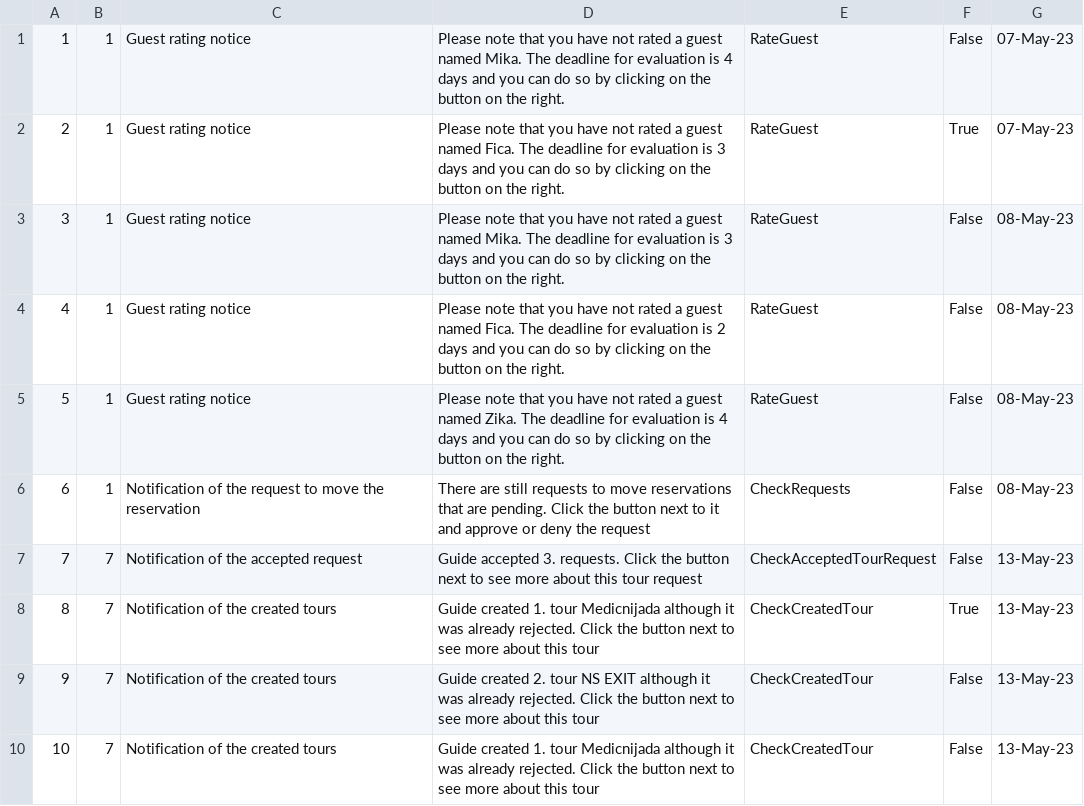
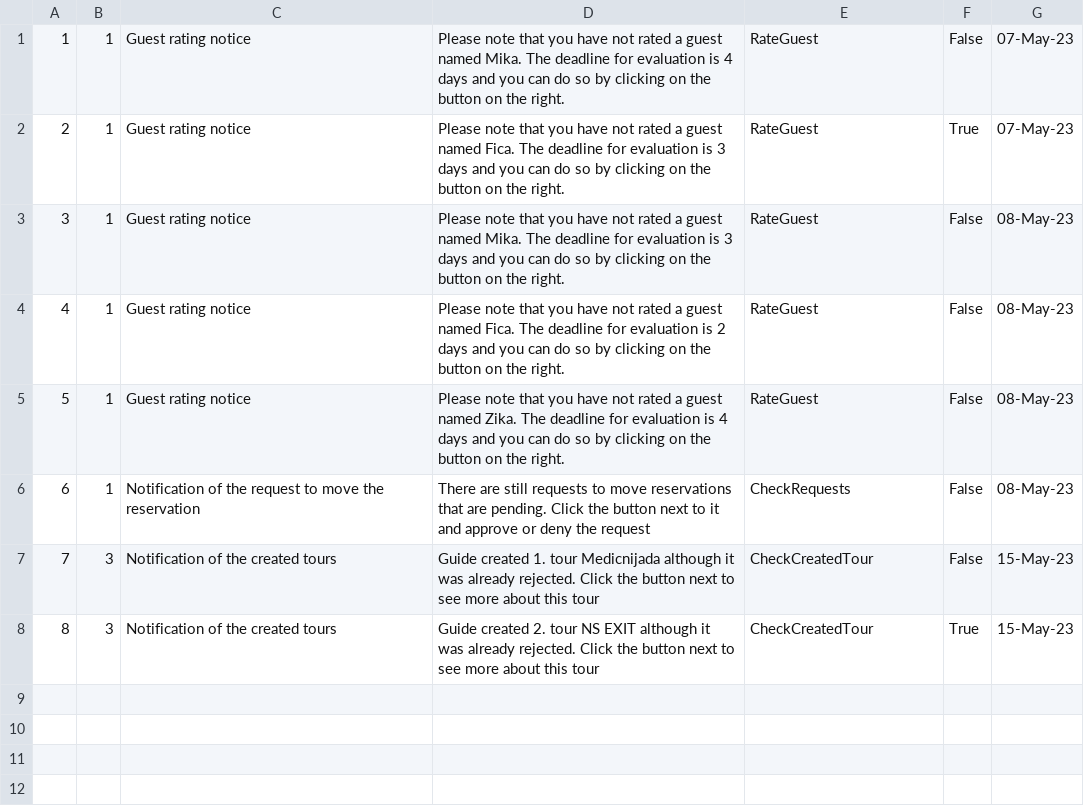
Before and after one commit to HelenaJovic/SIMS-Projekat, a CSV file: InitialProject/InitialProject/Resources/Data/notifications.csv, drawn as a sheet; removed rows and columns are numbered as before the commit, all else as after; the diff names each change by its address in the sheet, - before the commit and + after, or states it on an @@ line.

```diff
--- a/InitialProject/InitialProject/Resources/Data/notifications.csv
+++ b/InitialProject/InitialProject/Resources/Data/notifications.csv
-row 7: 7 | 7 | Notification of the accepted request | Guide accepted 3. requests. Click the button next to see more about this tour request | CheckAcceptedTourRequest | False | 13-May-23
-row 8: 8 | 7 | Notification of the created tours | Guide created 1. tour Medicnijada although it was already rejected. Click the button next to see more about this tour | CheckCreatedTour | True | 13-May-23
-row 9: 9 | 7 | Notification of the created tours | Guide created 2. tour NS EXIT although it was already rejected. Click the button next to see more about this tour | CheckCreatedTour | False | 13-May-23
@@ column A renumbered in row 7 @@
-B7: 7
+B7: 3
-G7: 13-May-23
+G7: 15-May-23
+row 8: 8 | 3 | Notification of the created tours | Guide created 2. tour NS EXIT although it was already rejected. Click the button next to see more about this tour | CheckCreatedTour | True | 15-May-23
```
Also changed, not shown: InitialProject/InitialProject/Resources/Data/images.csv, InitialProject/InitialProject/Resources/Data/tourrequests.csv, 39 other files.
